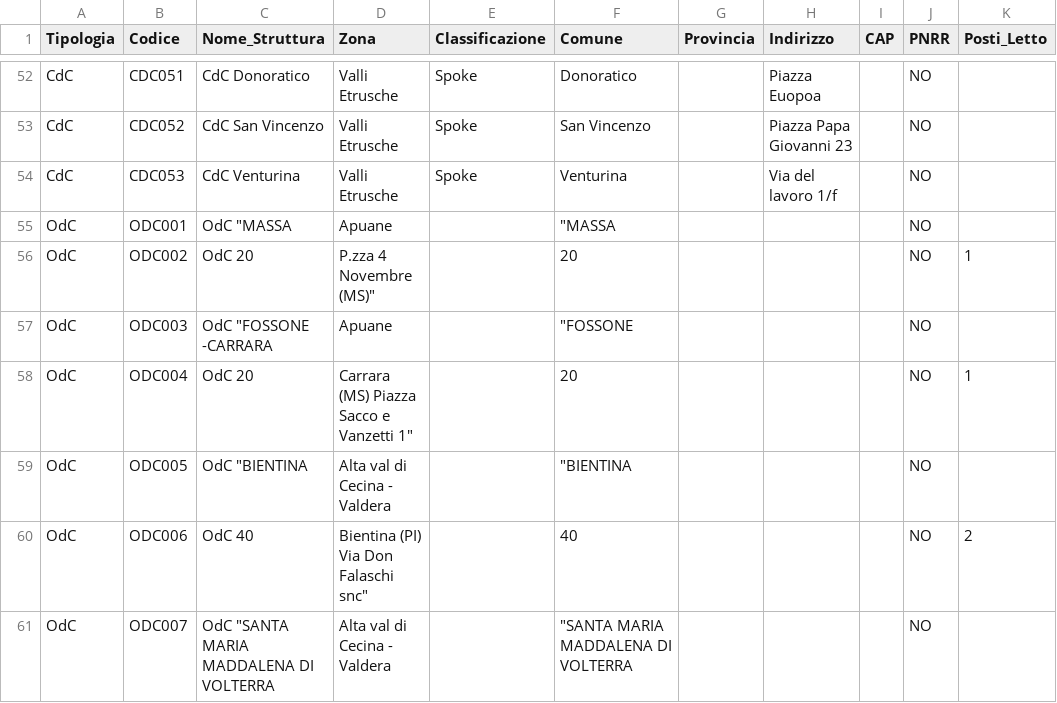
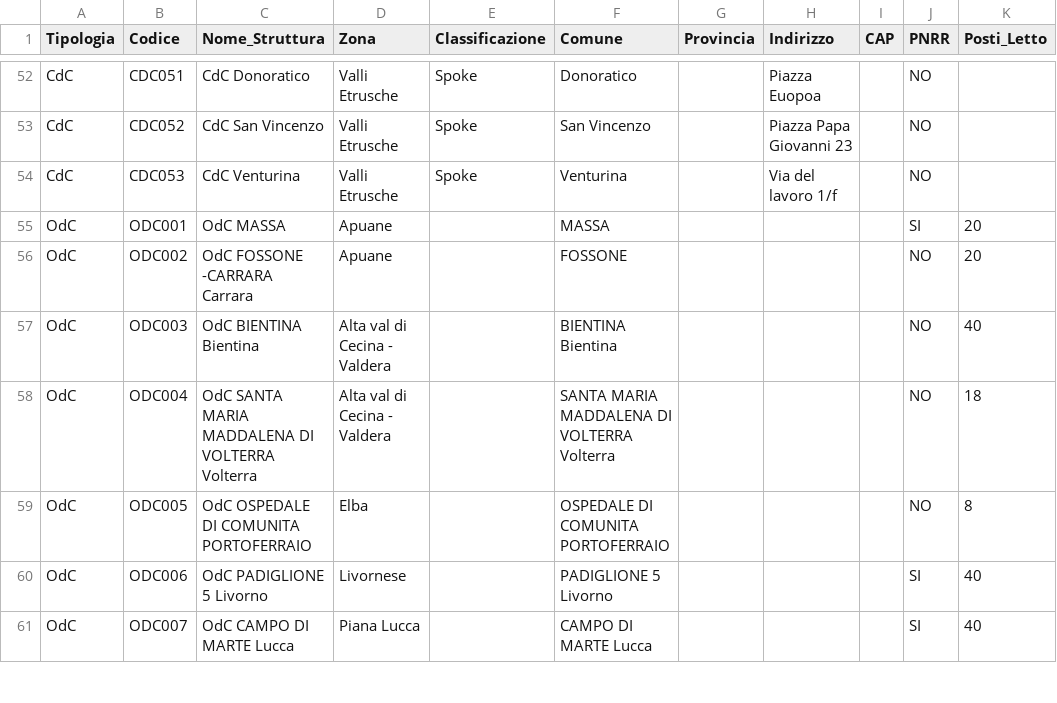
Before and after one commit to ssurli/tecnologie-sanitarie-pnrr, a CSV file: strutture_sanitarie_integrate.csv, drawn as a sheet; only a part is shown, gaps mark what is left out; the diff covers the shown part only; the diff names each change by its address in the sheet, - before the commit and + after, or states it on an @@ line.

```diff
--- a/strutture_sanitarie_integrate.csv
+++ b/strutture_sanitarie_integrate.csv
-C55 (Nome_Struttura): OdC "MASSA
+C55 (Nome_Struttura): OdC MASSA
-F55 (Comune): "MASSA
+F55 (Comune): MASSA
-J55 (PNRR): NO
+J55 (PNRR): SI
-K55 (Posti_Letto): (empty)
+K55 (Posti_Letto): 20
-C56 (Nome_Struttura): OdC 20
+C56 (Nome_Struttura): OdC FOSSONE -CARRARA Carrara
-D56 (Zona): P.zza 4 Novembre (MS)"
+D56 (Zona): Apuane
-F56 (Comune): 20
+F56 (Comune): FOSSONE
-K56 (Posti_Letto): 1
+K56 (Posti_Letto): 20
-C57 (Nome_Struttura): OdC "FOSSONE -CARRARA
+C57 (Nome_Struttura): OdC BIENTINA Bientina
-D57 (Zona): Apuane
+D57 (Zona): Alta val di Cecina - Valdera
-F57 (Comune): "FOSSONE
+F57 (Comune): BIENTINA Bientina
-K57 (Posti_Letto): (empty)
+K57 (Posti_Letto): 40
-C58 (Nome_Struttura): OdC 20
+C58 (Nome_Struttura): OdC SANTA MARIA MADDALENA DI VOLTERRA Volterra
-D58 (Zona): Carrara (MS) Piazza Sacco e Vanzetti 1"
+D58 (Zona): Alta val di Cecina - Valdera
-F58 (Comune): 20
+F58 (Comune): SANTA MARIA MADDALENA DI VOLTERRA Volterra
-K58 (Posti_Letto): 1
+K58 (Posti_Letto): 18
-C59 (Nome_Struttura): OdC "BIENTINA
+C59 (Nome_Struttura): OdC OSPEDALE DI COMUNITA PORTOFERRAIO
-D59 (Zona): Alta val di Cecina - Valdera
+D59 (Zona): Elba
-F59 (Comune): "BIENTINA
+F59 (Comune): OSPEDALE DI COMUNITA PORTOFERRAIO
-K59 (Posti_Letto): (empty)
+K59 (Posti_Letto): 8
-C60 (Nome_Struttura): OdC 40
+C60 (Nome_Struttura): OdC PADIGLIONE 5 Livorno
-D60 (Zona): Bientina (PI) Via Don Falaschi snc"
+D60 (Zona): Livornese
-F60 (Comune): 40
+F60 (Comune): PADIGLIONE 5 Livorno
-J60:J61 (PNRR): NO
+J60:J61 (PNRR): SI
-K60 (Posti_Letto): 2
+K60 (Posti_Letto): 40
-C61 (Nome_Struttura): OdC "SANTA MARIA MADDALENA DI VOLTERRA
+C61 (Nome_Struttura): OdC CAMPO DI MARTE Lucca
-D61 (Zona): Alta val di Cecina - Valdera
+D61 (Zona): Piana Lucca
-F61 (Comune): "SANTA MARIA MADDALENA DI VOLTERRA
+F61 (Comune): CAMPO DI MARTE Lucca
-K61 (Posti_Letto): (empty)
+K61 (Posti_Letto): 40
```
Also changed, not shown: 12 removed rows and 24 edited cells elsewhere in this file, dotazioni_strutture_telemedicina.csv, dotazioni_strutture_telemedicina_integrate.csv, 2 other files.
